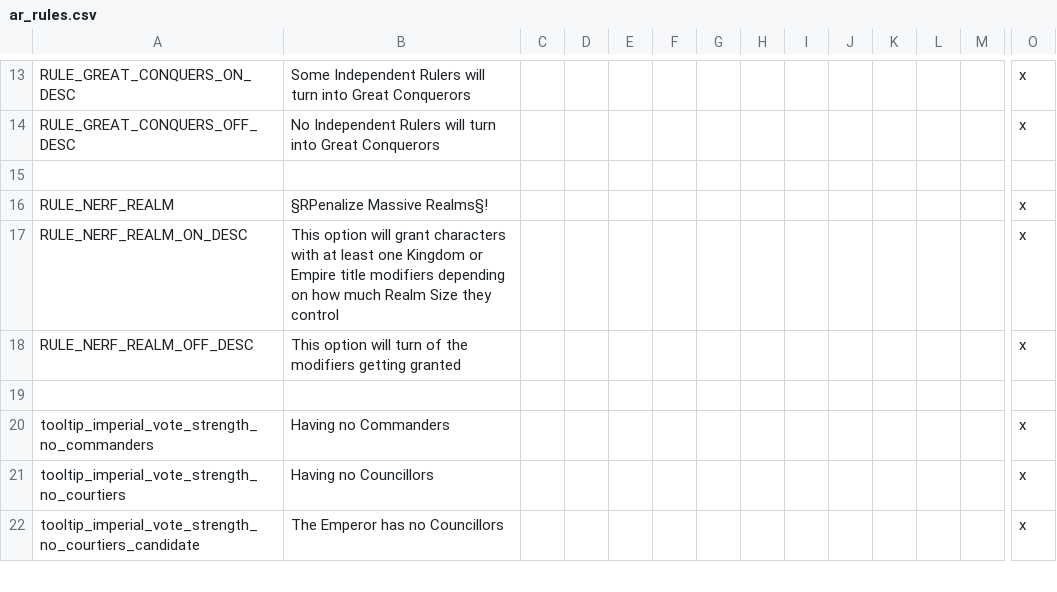
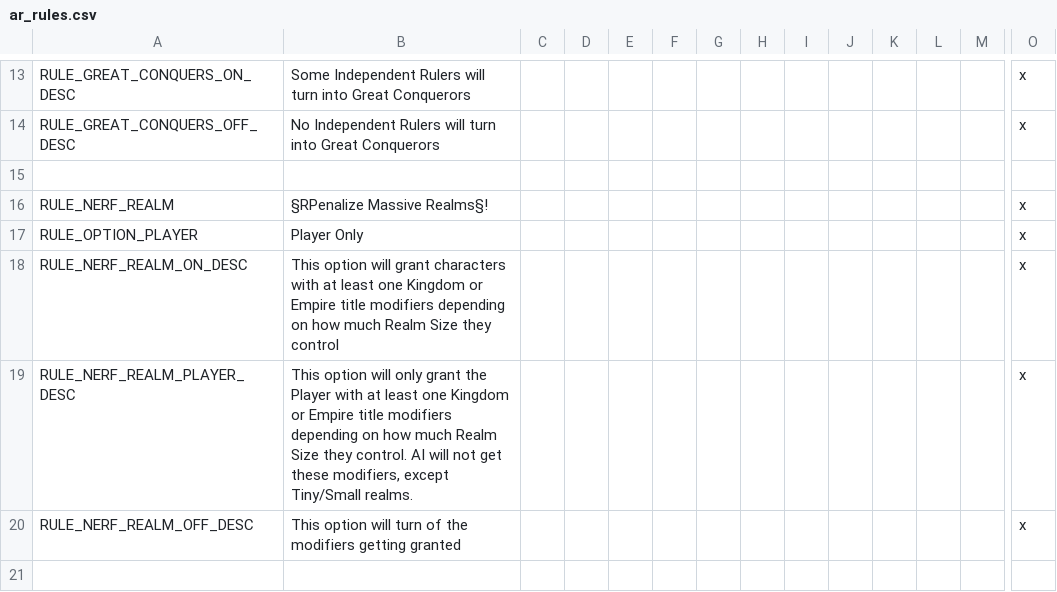
Before and after one commit to Archidemos/extradecisions, a CSV file: localisation/ar_rules.csv, drawn as a sheet; only a part is shown, gaps mark what is left out; the shorter side is filled out with more unchanged rows; rows hold the shown columns only; the diff names each change by its address in the sheet, - before the commit and + after, or states it on an @@ line.

```diff
--- a/localisation/ar_rules.csv
+++ b/localisation/ar_rules.csv
+row 17: RULE_OPTION_PLAYER | Player Only |  |  |  |  |  |  |  |  |  |  |  | x
+row 19: RULE_NERF_REALM_PLAYER_DESC | This option will only grant the Player with at least one Kingdom or Empire title modifiers depending on how much Realm Size they control. AI will not get these modifiers, except Tiny/Small realms. |  |  |  |  |  |  |  |  |  |  |  | x
```
Also changed, not shown: 41 other files.
